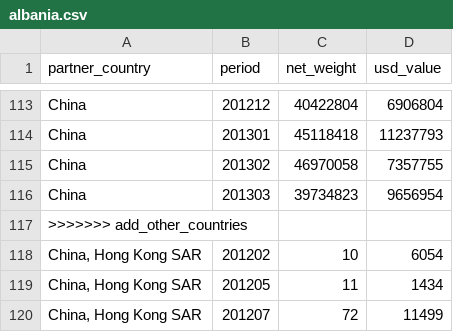
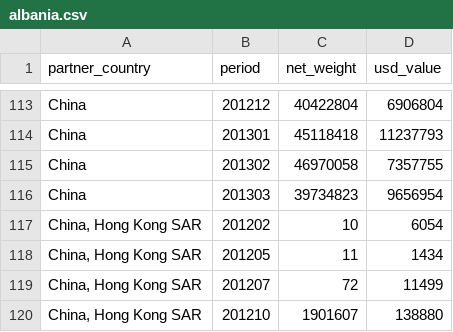
Before and after one commit to richarddunks/richarddunks.github.io, a CSV file: data/country_csv/albania.csv, drawn as a sheet; only a part is shown, gaps mark what is left out; the shorter side is filled out with more unchanged rows.

Commit message:
fix albania.csv

```diff
--- a/data/country_csv/albania.csv
+++ b/data/country_csv/albania.csv
@@ -116,3 +116,2 @@ China,201302,46970058,7357755
 China,201303,39734823,9656954
->>>>>>> add_other_countries
 "China, Hong Kong SAR",201202,10,6054
```
